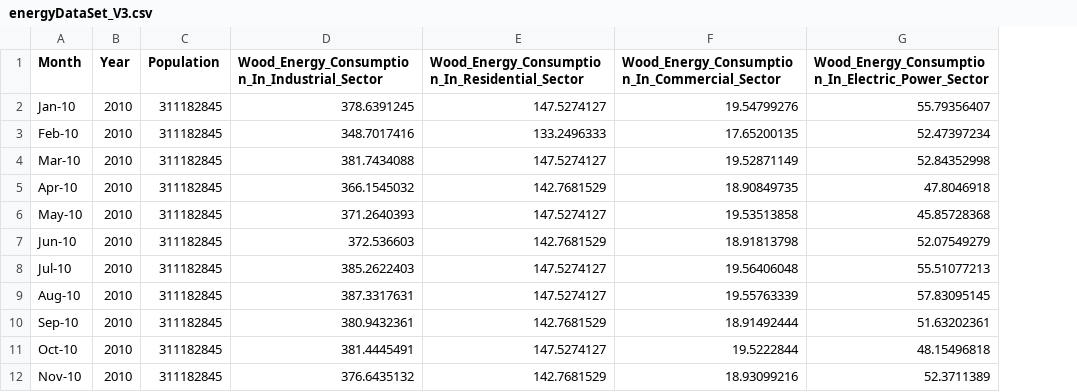
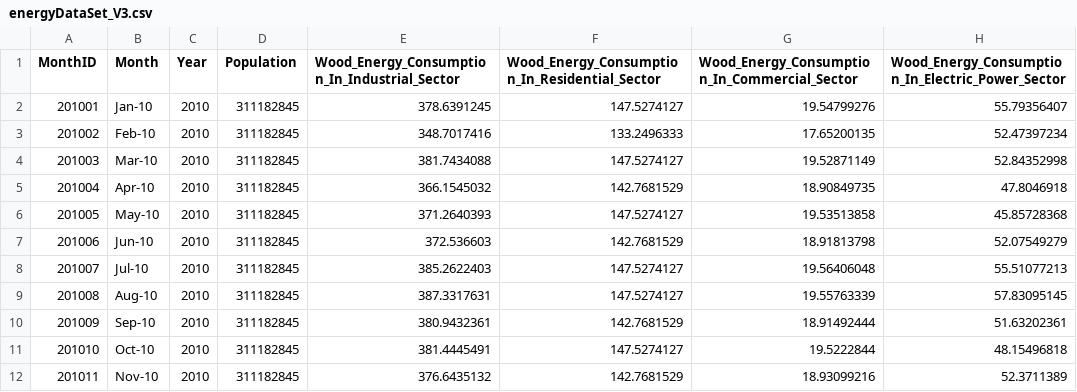
Before and after one commit to Satz93kumar/Data_SolarConsumption, a CSV file: energyDataSet_V3.csv, drawn as a sheet; only a part is shown; the diff names each change by its address in the sheet, - before the commit and + after, or states it on an @@ line.

Commit message:
Add files via upload

```diff
--- a/energyDataSet_V3.csv
+++ b/energyDataSet_V3.csv
+column A (MonthID), rows 2-12: 201001 | 201002 | 201003 | 201004 | 201005 | 201006 | 201007 | 201008 | 201009 | 201010 | 201011
```
